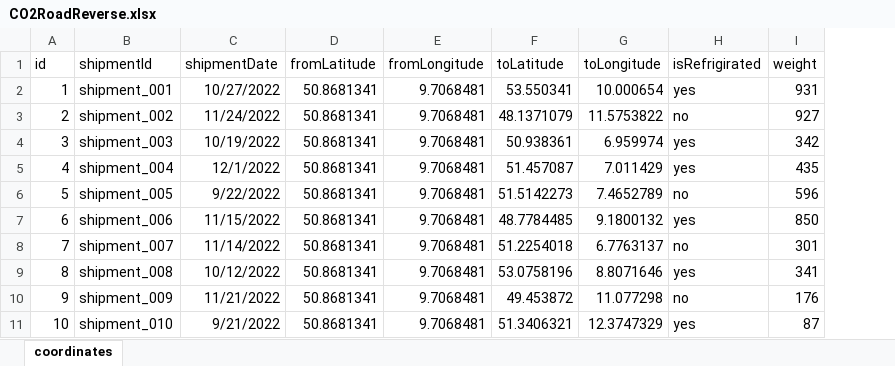
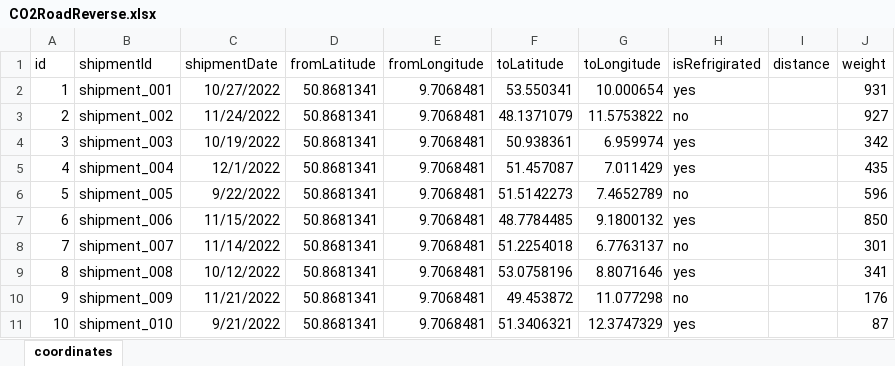
Before and after one commit to log-hub/log-hub-python, an Excel workbook: pyloghub/sample_data/CO2RoadReverse.xlsx, sheet coordinates, drawn as a sheet; only a part is shown; values as stored, in another font and other column widths than the file's, no borders; table styles not drawn; the diff names each change by its address in the sheet, - before the commit and + after, or states it on an @@ line.

Commit message:
changed sample data and data validation in road mode

```diff
--- a/pyloghub/sample_data/CO2RoadReverse.xlsx (sheet coordinates)
+++ b/pyloghub/sample_data/CO2RoadReverse.xlsx (sheet coordinates)
+column I (distance), empty
```
Also changed, not shown: pyloghub/sample_data/CO2RoadAddresses.xlsx, 3 other files.
